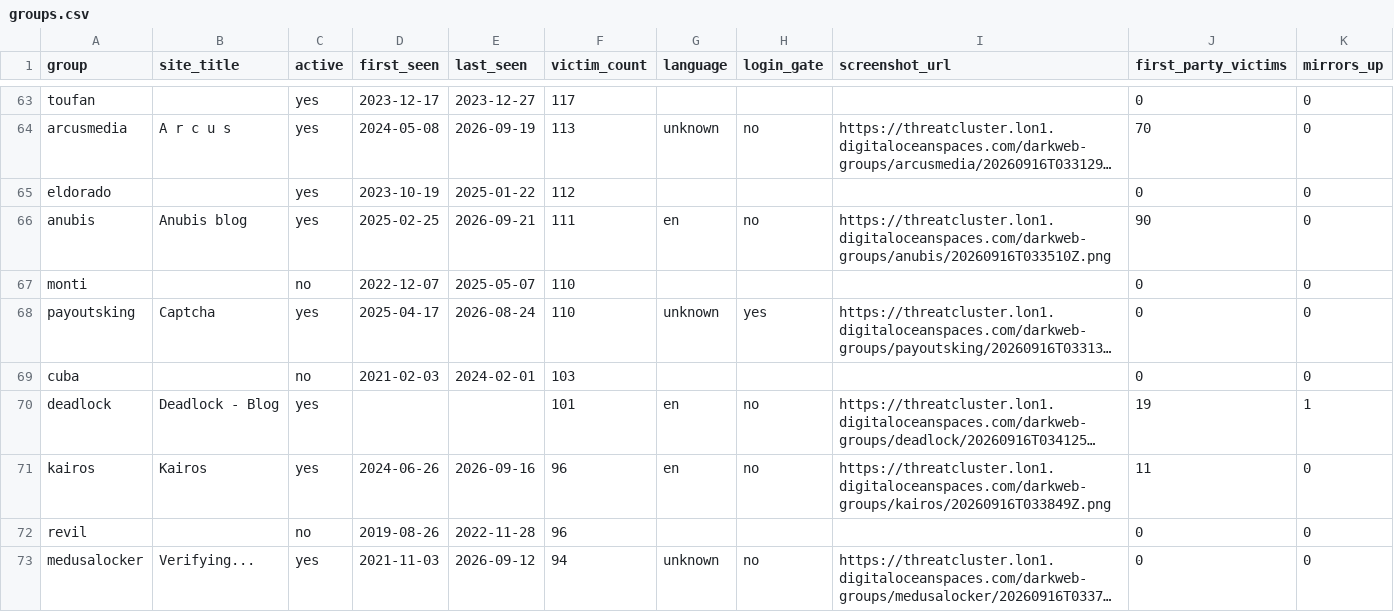
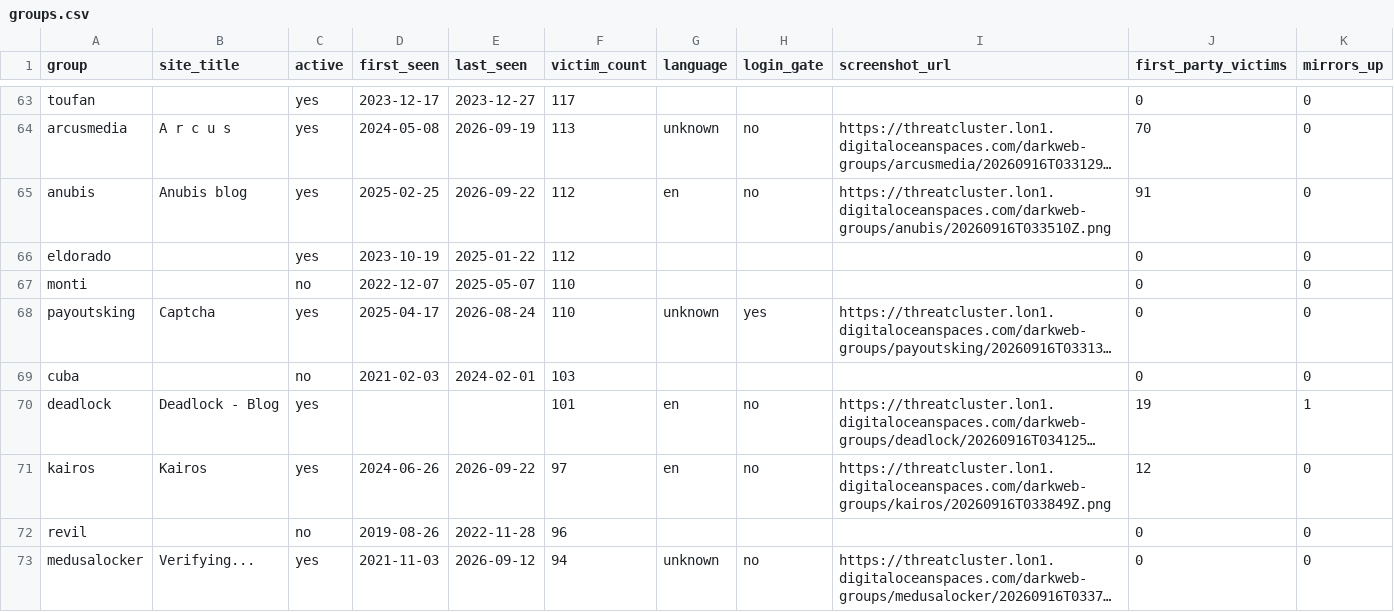
Before and after one commit to Jam0k/Ransomware-Intel, a CSV file: data/groups.csv, drawn as a sheet; only a part is shown, gaps mark what is left out; long unchanged cells end in …; removed rows and columns are numbered as before the commit, all else as after; the diff covers the shown part only; the diff names each change by its address in the sheet, - before the commit and + after, or states it on an @@ line.

```diff
--- a/data/groups.csv
+++ b/data/groups.csv
+row 65: anubis | Anubis blog | yes | 2025-02-25 | 2026-09-22 | 112 | en | no | https://threatcluster.lon1.digitaloceanspaces.com/darkweb-groups/anubis/20260916T033510Z.png | 91 | 0
-row 66: anubis | Anubis blog | yes | 2025-02-25 | 2026-09-21 | 111 | en | no | https://threatcluster.lon1.digitaloceanspaces.com/darkweb-groups/anubis/20260916T033510Z.png | 90 | 0
-E71 (last_seen): 2026-09-16
+E71 (last_seen): 2026-09-22
-F71 (victim_count): 96
+F71 (victim_count): 97
-J71 (first_party_victims): 11
+J71 (first_party_victims): 12
```
Also changed, not shown: 6 added rows, 6 removed rows and 32 edited cells elsewhere in this file, data/onions.csv, data/victims-firstparty.csv, 5 other files.
